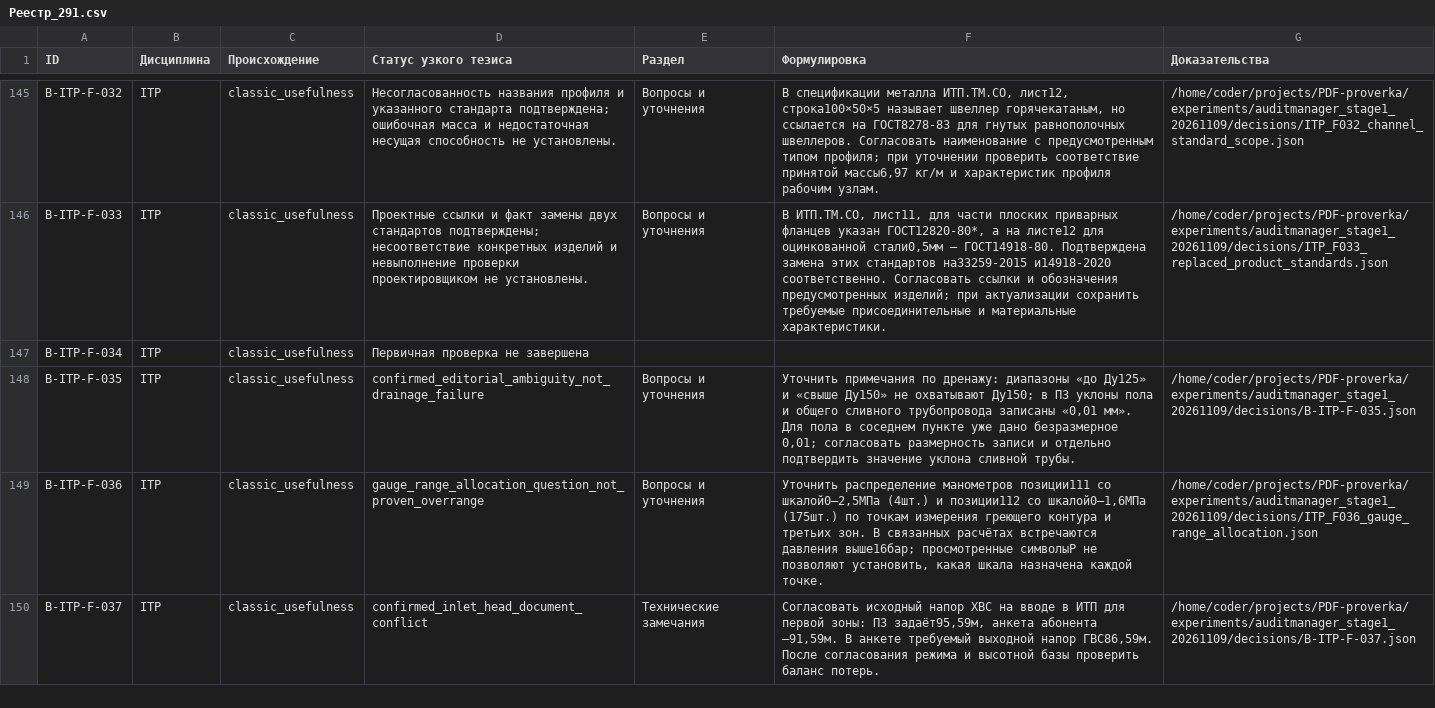
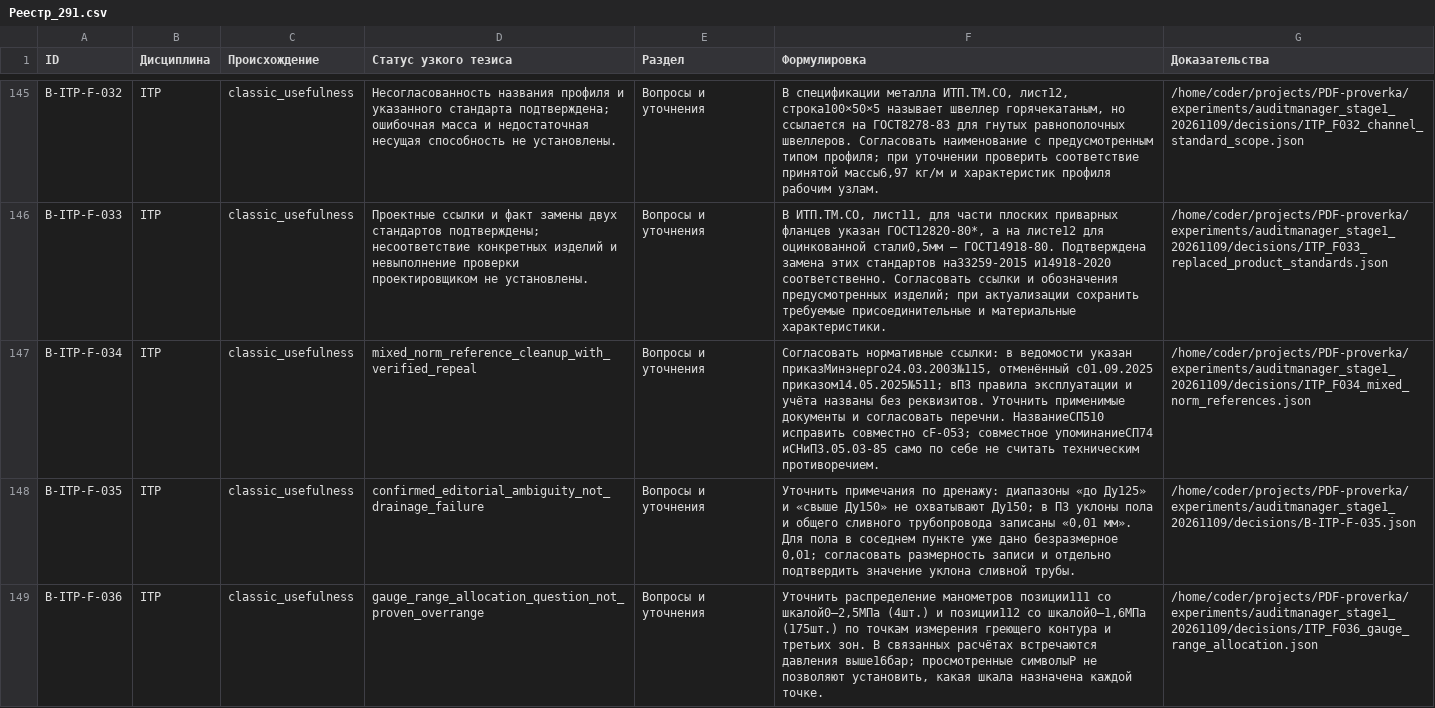
Before and after one commit to SU10KAZ/PDF-proverka, a CSV file: experiments/auditmanager_stage1_20261109/consolidated/Реестр_291.csv, drawn as a sheet; only a part is shown, gaps mark what is left out; the shorter side is filled out with more unchanged rows; the diff names each change by its address in the sheet, - before the commit and + after, or states it on an @@ line.

```diff
--- a/experiments/auditmanager_stage1_20261109/consolidated/Реестр_291.csv
+++ b/experiments/auditmanager_stage1_20261109/consolidated/Реестр_291.csv
-D147 (Статус узкого тезиса): Первичная проверка не завершена
+D147 (Статус узкого тезиса): mixed_norm_reference_cleanup_with_verified_repeal
-E147 (Раздел): (empty)
+E147 (Раздел): Вопросы и уточнения
-F147 (Формулировка): (empty)
+F147 (Формулировка): Согласовать нормативные ссылки: в ведомости указан приказМинэнерго24.03.2003№115, отменённый с01.09.2025 приказом14.05.2025№511; вПЗ правила эксплуатации и учёта названы без реквизитов. Уточнить применимые документы и согласовать перечни. НазваниеСП510 исправить совместно сF-053; совместное упоминаниеСП74 иСНиП3.05.03-85 само по себе не считать техническим противоречием.
-G147 (Доказательства): (empty)
+G147 (Доказательства): /home/coder/projects/PDF-proverka/experiments/auditmanager_stage1_20261109/decisions/ITP_F034_mixed_norm_references.json
```
Also changed, not shown: 6 other files.
